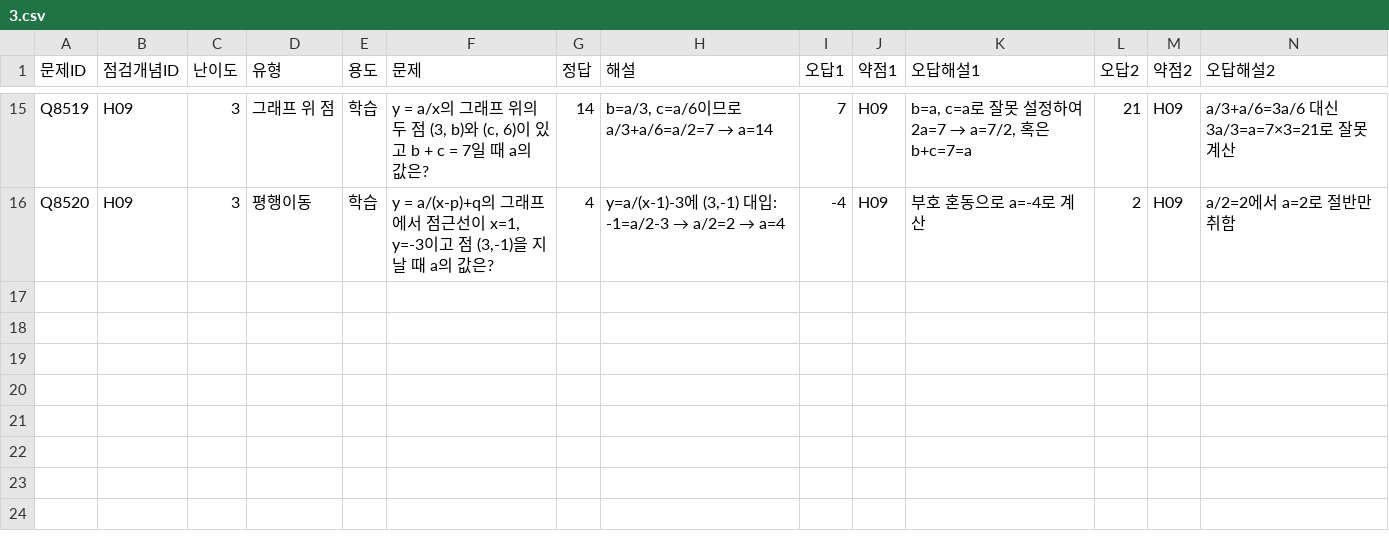
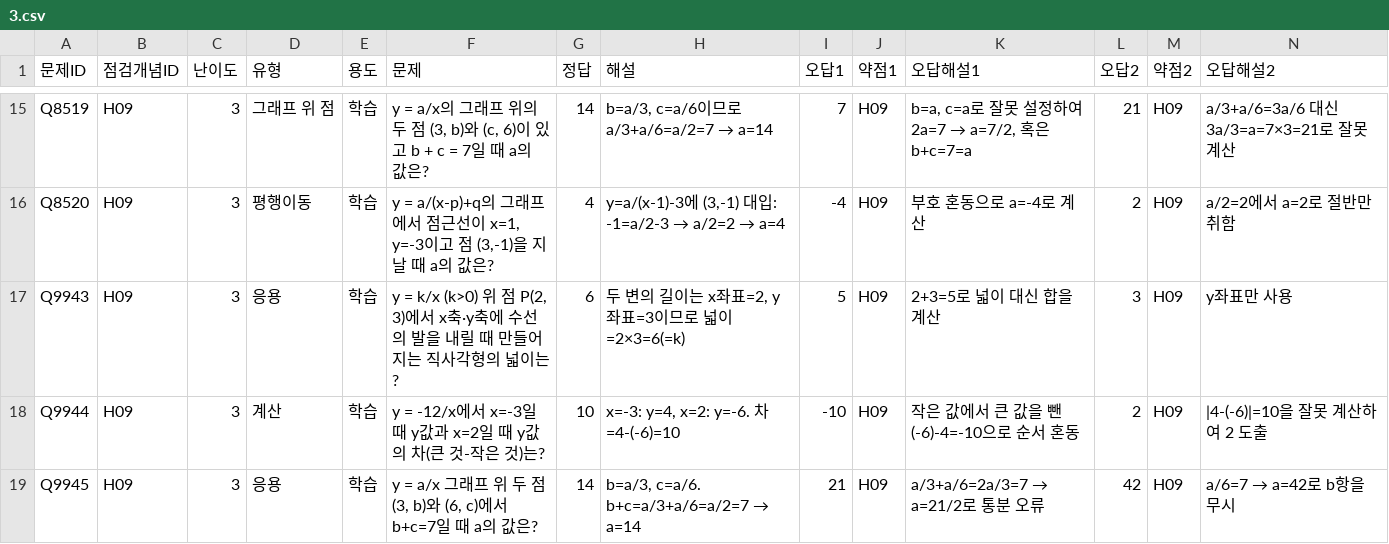
Before and after one commit to wataryu00-boop/math-diagnostic, a CSV file: problems/H09/3.csv, drawn as a sheet; only a part is shown, gaps mark what is left out; rows hold the shown columns only; the diff names each change by its address in the sheet, - before the commit and + after, or states it on an @@ line.

```diff
--- a/problems/H09/3.csv
+++ b/problems/H09/3.csv
+row 17: Q9943 | H09 | 3 | 응용 | 학습 | y = k/x (k>0) 위 점 P(2, 3)에서 x축·y축에 수선의 발을 내릴 때 만들어지는 직사각형의 넓이는? | 6 | 두 변의 길이는 x좌표=2, y좌표=3이므로 넓이=2×3=6(=k) | 5 | H09 | 2+3=5로 넓이 대신 합을 계산 | 3 | H09 | y좌표만 사용
+row 18: Q9944 | H09 | 3 | 계산 | 학습 | y = -12/x에서 x=-3일 때 y값과 x=2일 때 y값의 차(큰 것-작은 것)는? | 10 | x=-3: y=4, x=2: y=-6. 차=4-(-6)=10 | -10 | H09 | 작은 값에서 큰 값을 뺀 (-6)-4=-10으로 순서 혼동 | 2 | H09 | |4-(-6)|=10을 잘못 계산하여 2 도출
+row 19: Q9945 | H09 | 3 | 응용 | 학습 | y = a/x 그래프 위 두 점 (3, b)와 (6, c)에서 b+c=7일 때 a의 값은? | 14 | b=a/3, c=a/6. b+c=a/3+a/6=a/2=7 → a=14 | 21 | H09 | a/3+a/6=2a/3=7 → a=21/2로 통분 오류 | 42 | H09 | a/6=7 → a=42로 b항을 무시
```
Also changed, not shown: problems/H09/2.csv.
